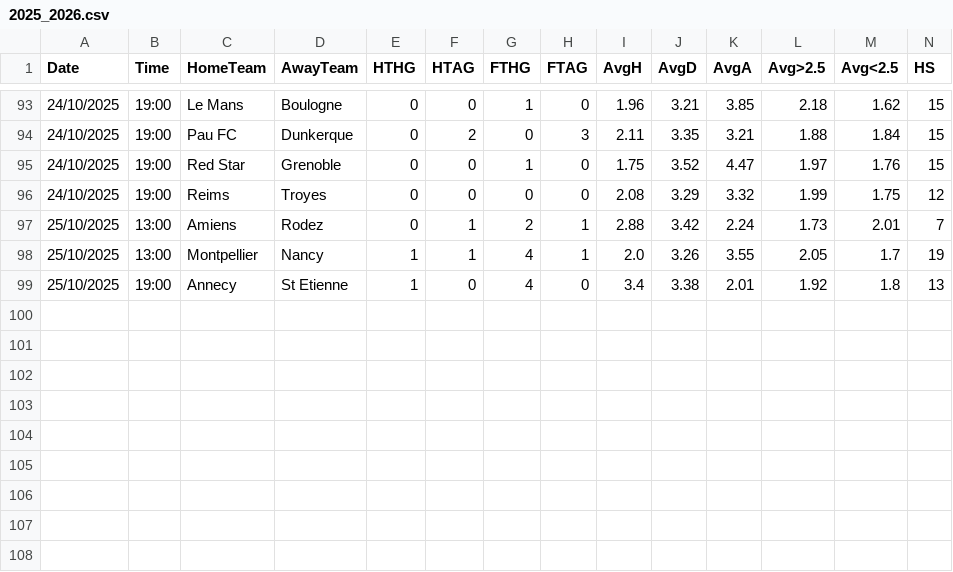
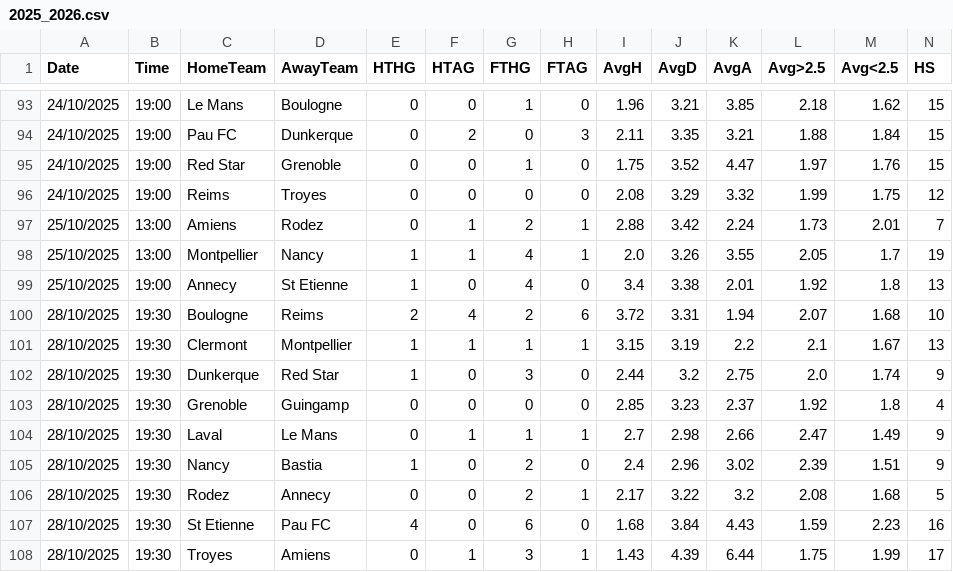
Before and after one commit to RiccardoBadagliacco/betsheet_be, a CSV file: leagues/F2/2025_2026.csv, drawn as a sheet; only a part is shown, gaps mark what is left out; rows hold the shown columns only; the diff names each change by its address in the sheet, - before the commit and + after, or states it on an @@ line.

```diff
--- a/leagues/F2/2025_2026.csv
+++ b/leagues/F2/2025_2026.csv
+row 100: 28/10/2025 | 19:30 | Boulogne | Reims | 2 | 4 | 2 | 6 | 3.72 | 3.31 | 1.94 | 2.07 | 1.68 | 10
+row 101: 28/10/2025 | 19:30 | Clermont | Montpellier | 1 | 1 | 1 | 1 | 3.15 | 3.19 | 2.2 | 2.1 | 1.67 | 13
+row 102: 28/10/2025 | 19:30 | Dunkerque | Red Star | 1 | 0 | 3 | 0 | 2.44 | 3.2 | 2.75 | 2.0 | 1.74 | 9
+row 103: 28/10/2025 | 19:30 | Grenoble | Guingamp | 0 | 0 | 0 | 0 | 2.85 | 3.23 | 2.37 | 1.92 | 1.8 | 4
+row 104: 28/10/2025 | 19:30 | Laval | Le Mans | 0 | 1 | 1 | 1 | 2.7 | 2.98 | 2.66 | 2.47 | 1.49 | 9
+row 105: 28/10/2025 | 19:30 | Nancy | Bastia | 1 | 0 | 2 | 0 | 2.4 | 2.96 | 3.02 | 2.39 | 1.51 | 9
+row 106: 28/10/2025 | 19:30 | Rodez | Annecy | 0 | 0 | 2 | 1 | 2.17 | 3.22 | 3.2 | 2.08 | 1.68 | 5
+row 107: 28/10/2025 | 19:30 | St Etienne | Pau FC | 4 | 0 | 6 | 0 | 1.68 | 3.84 | 4.43 | 1.59 | 2.23 | 16
+row 108: 28/10/2025 | 19:30 | Troyes | Amiens | 0 | 1 | 3 | 1 | 1.43 | 4.39 | 6.44 | 1.75 | 1.99 | 17
```
Also changed, not shown: leagues/F1/2025_2026.csv, leagues/I1/2025_2026.csv, 19 other files.
